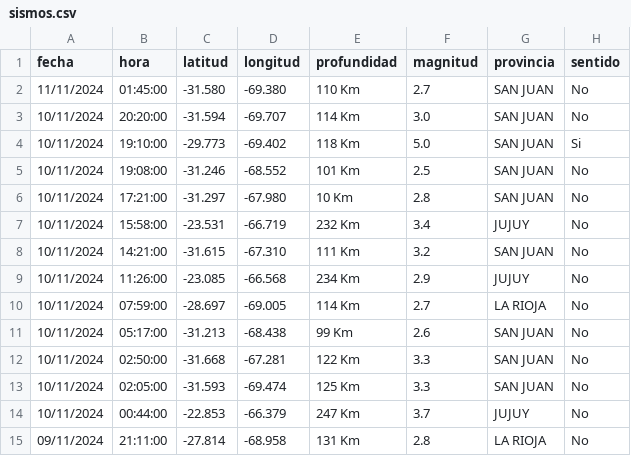
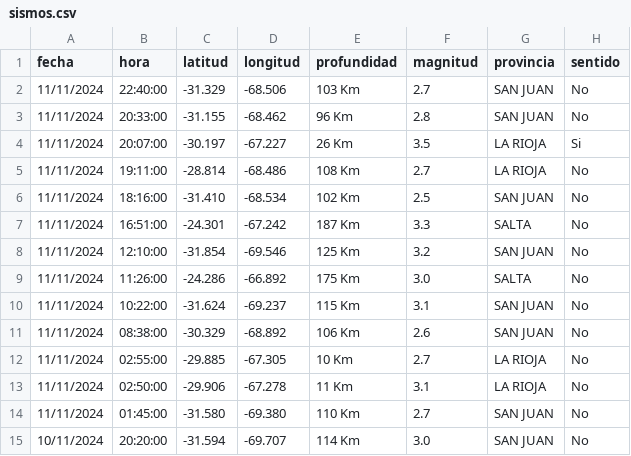
Before and after one commit to LuisOVaras/inpres-sismos, a CSV file: sismos.csv, drawn as a sheet; only a part is shown; the shorter side is filled out with more unchanged rows.

Commit message:
resultado actualizacion target_date

```diff
--- a/sismos.csv
+++ b/sismos.csv
@@ -1,2 +1,14 @@
 fecha,hora,latitud,longitud,profundidad,magnitud,provincia,sentido
+11/11/2024,22:40:00,-31.329,-68.506,103 Km,2.7,SAN JUAN,No
+11/11/2024,20:33:00,-31.155,-68.462,96 Km,2.8,SAN JUAN,No
+11/11/2024,20:07:00,-30.197,-67.227,26 Km,3.5,LA RIOJA,Si
+11/11/2024,19:11:00,-28.814,-68.486,108 Km,2.7,LA RIOJA,No
+11/11/2024,18:16:00,-31.410,-68.534,102 Km,2.5,SAN JUAN,No
+11/11/2024,16:51:00,-24.301,-67.242,187 Km,3.3,SALTA,No
+11/11/2024,12:10:00,-31.854,-69.546,125 Km,3.2,SAN JUAN,No
+11/11/2024,11:26:00,-24.286,-66.892,175 Km,3.0,SALTA,No
+11/11/2024,10:22:00,-31.624,-69.237,115 Km,3.1,SAN JUAN,No
+11/11/2024,08:38:00,-30.329,-68.892,106 Km,2.6,SAN JUAN,No
+11/11/2024,02:55:00,-29.885,-67.305,10 Km,2.7,LA RIOJA,No
+11/11/2024,02:50:00,-29.906,-67.278,11 Km,3.1,LA RIOJA,No
 11/11/2024,01:45:00,-31.580,-69.380,110 Km,2.7,SAN JUAN,No
```
